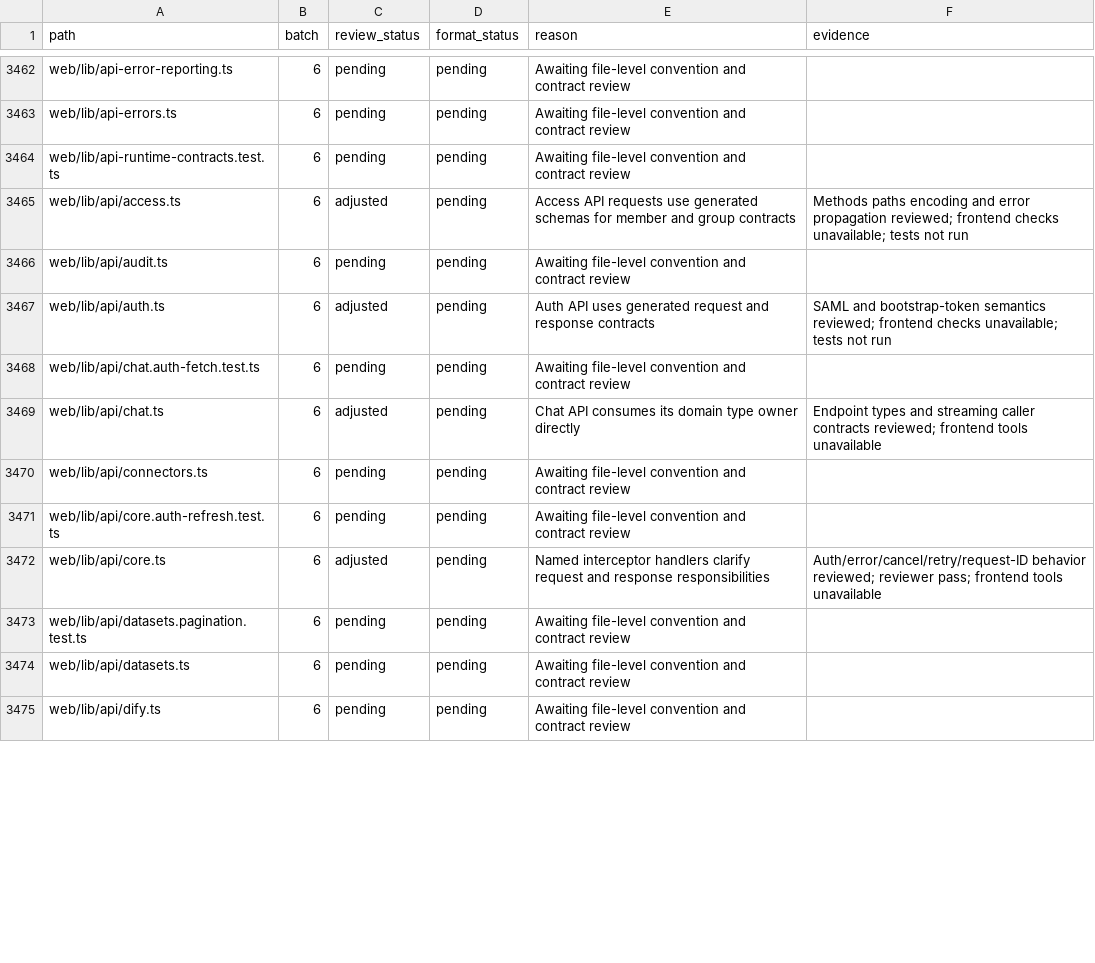
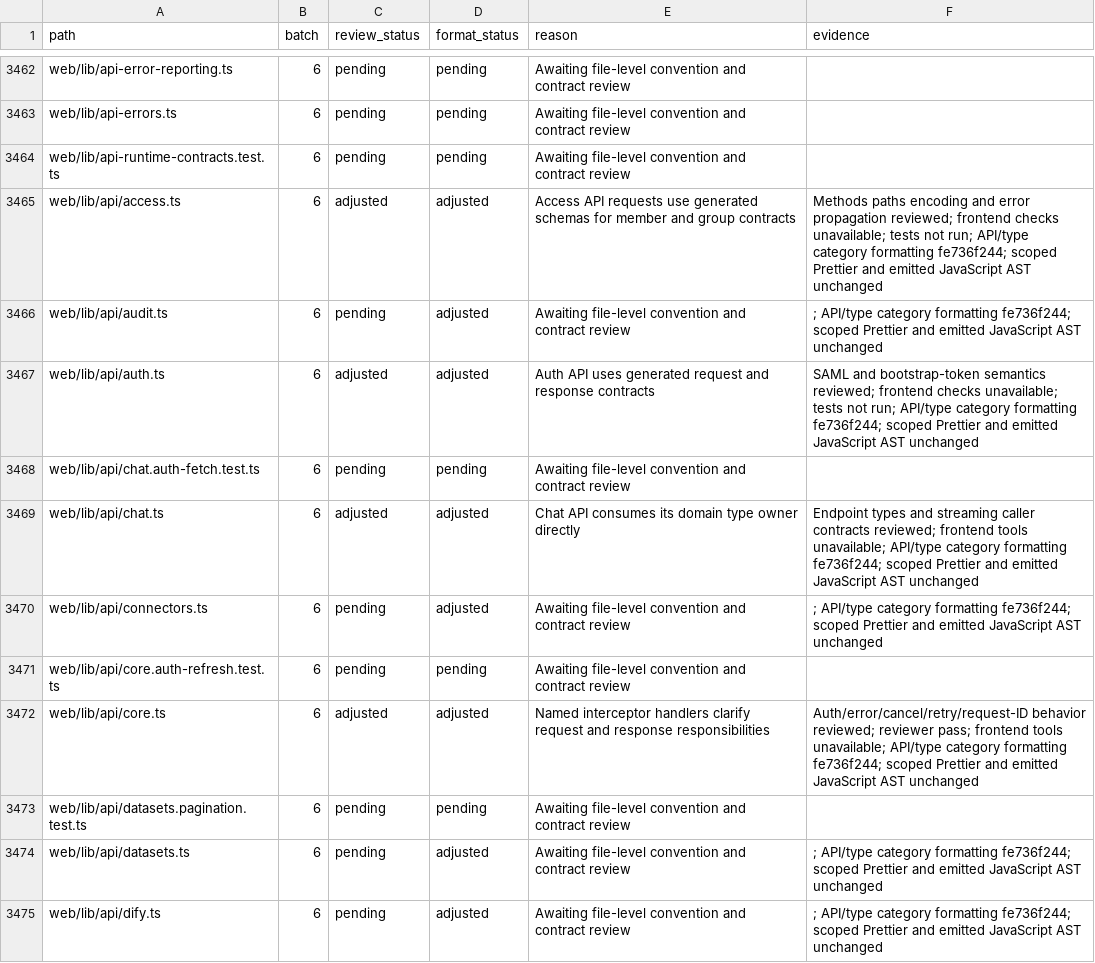
Before and after one commit to skygazer42/MimirQ, a CSV file: docs/maintenance/style-unification/coverage.csv, drawn as a sheet; only a part is shown, gaps mark what is left out; the diff covers the shown part only.

Commit message:
style(web): format API clients and type contracts

```diff
--- a/docs/maintenance/style-unification/coverage.csv
+++ b/docs/maintenance/style-unification/coverage.csv
@@ -3464,12 +3464,12 @@ web/lib/api-errors.ts,6,pending,pending,Awaiting file-level convention and contr
 web/lib/api-runtime-contracts.test.ts,6,pending,pending,Awaiting file-level convention and contract review,
-web/lib/api/access.ts,6,adjusted,pending,Access API requests use generated schemas for member and group contracts,Methods paths encoding and error propagation reviewed; frontend checks unavailable; tests not run
-web/lib/api/audit.ts,6,pending,pending,Awaiting file-level convention and contract review,
-web/lib/api/auth.ts,6,adjusted,pending,Auth API uses generated request and response contracts,SAML and bootstrap-token semantics reviewed; frontend checks unavailable; tests not run
+web/lib/api/access.ts,6,adjusted,adjusted,Access API requests use generated schemas for member and group contracts,Methods paths encoding and error propagation reviewed; frontend checks unavailable; tests not run; API/type category formatting fe736f244; scoped Prettier and emitted JavaScript AST unchanged
+web/lib/api/audit.ts,6,pending,adjusted,Awaiting file-level convention and contract review,; API/type category formatting fe736f244; scoped Prettier and emitted JavaScript AST unchanged
+web/lib/api/auth.ts,6,adjusted,adjusted,Auth API uses generated request and response contracts,SAML and bootstrap-token semantics reviewed; frontend checks unavailable; tests not run; API/type category formatting fe736f244; scoped Prettier and emitted JavaScript AST unchanged
 web/lib/api/chat.auth-fetch.test.ts,6,pending,pending,Awaiting file-level convention and contract review,
-web/lib/api/chat.ts,6,adjusted,pending,Chat API consumes its domain type owner directly,Endpoint types and streaming caller contracts reviewed; frontend tools unavailable
-web/lib/api/connectors.ts,6,pending,pending,Awaiting file-level convention and contract review,
+web/lib/api/chat.ts,6,adjusted,adjusted,Chat API consumes its domain type owner directly,Endpoint types and streaming caller contracts reviewed; frontend tools unavailable; API/type category formatting fe736f244; scoped Prettier and emitted JavaScript AST unchanged
+web/lib/api/connectors.ts,6,pending,adjusted,Awaiting file-level convention and contract review,; API/type category formatting fe736f244; scoped Prettier and emitted JavaScript AST unchanged
 web/lib/api/core.auth-refresh.test.ts,6,pending,pending,Awaiting file-level convention and contract review,
-web/lib/api/core.ts,6,adjusted,pending,Named interceptor handlers clarify request and response responsibilities,Auth/error/cancel/retry/request-ID behavior reviewed; reviewer pass; frontend tools unavailable
+web/lib/api/core.ts,6,adjusted,adjusted,Named interceptor handlers clarify request and response responsibilities,Auth/error/cancel/retry/request-ID behavior reviewed; reviewer pass; frontend tools unavailable; API/type category formatting fe736f244; scoped Prettier and emitted JavaScript AST unchanged
 web/lib/api/datasets.pagination.test.ts,6,pending,pending,Awaiting file-level convention and contract review,
-web/lib/api/datasets.ts,6,pending,pending,Awaiting file-level convention and contract review,
-web/lib/api/dify.ts,6,pending,pending,Awaiting file-level convention and contract review,
+web/lib/api/datasets.ts,6,pending,adjusted,Awaiting file-level convention and contract review,; API/type category formatting fe736f244; scoped Prettier and emitted JavaScript AST unchanged
+web/lib/api/dify.ts,6,pending,adjusted,Awaiting file-level convention and contract review,; API/type category formatting fe736f244; scoped Prettier and emitted JavaScript AST unchanged
```
Also changed, not shown: 50 edited cells elsewhere in this file, 34 other files.
